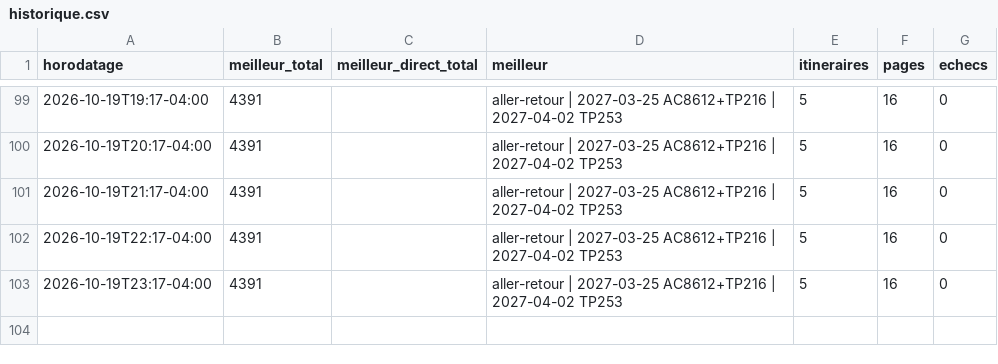
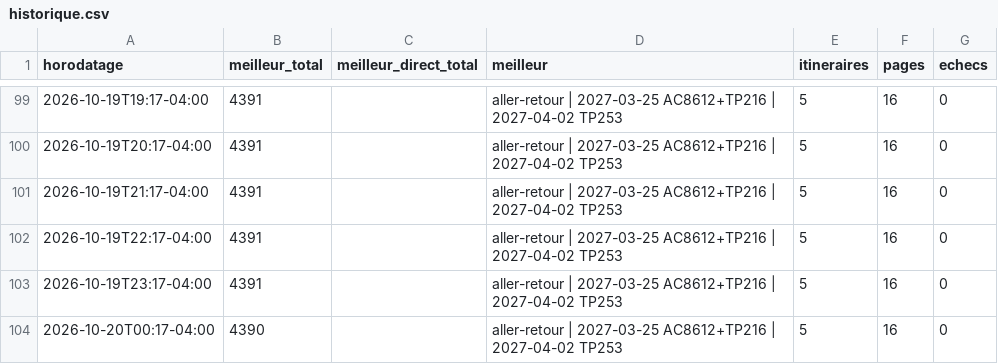
Before and after one commit to neurocontrarian/voyage, a CSV file: data/historique.csv, drawn as a sheet; only a part is shown, gaps mark what is left out; the diff names each change by its address in the sheet, - before the commit and + after, or states it on an @@ line.

```diff
--- a/data/historique.csv
+++ b/data/historique.csv
+row 104: 2026-10-20T00:17-04:00 | 4390 |  | aller-retour | 2027-03-25 AC8612+TP216 | 2027-04-02 TP253 | 5 | 16 | 0
```
Also changed, not shown: 2 other files.
